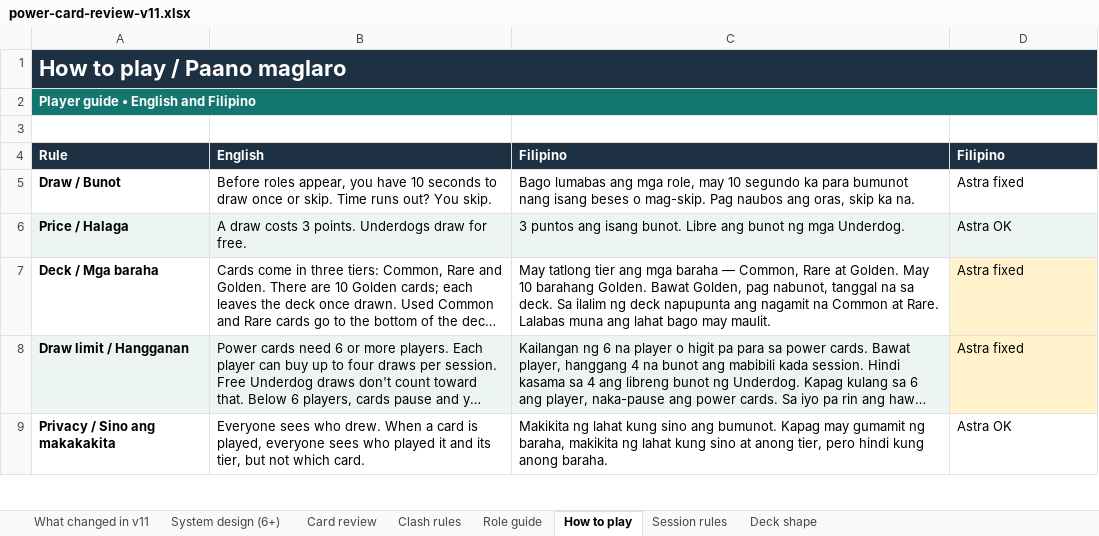
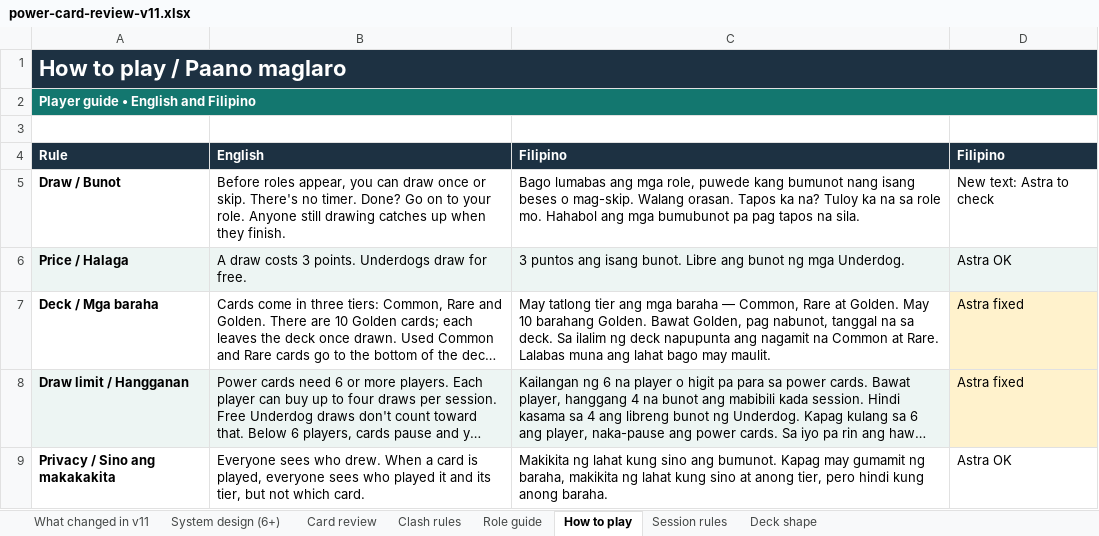
Before and after one commit to Malon0825/imposter-app, an Excel workbook: design/power-cards-v1/power-card-review-v11.xlsx, sheet How to play, drawn as a sheet; only a part is shown; long unchanged cells end in …; values as stored, in another font and other column widths than the file's, no borders; the diff names each change by its address in the sheet, - before the commit and + after, or states it on an @@ line.

```diff
--- a/design/power-cards-v1/power-card-review-v11.xlsx (sheet How to play)
+++ b/design/power-cards-v1/power-card-review-v11.xlsx (sheet How to play)
-B5: …appear, you have 10 seconds to draw once or skip. Time runs out? You skip.
+B5: …appear, you can draw once or skip. There's no timer. Done? Go on to your role. Anyone still drawing catches up when they finish.
-C5: …mga role, may 10 segundo ka para bumunot nang isang beses o mag-skip. Pag naubos ang oras, skip ka na.
+C5: …mga role, puwede kang bumunot nang isang beses o mag-skip. Walang orasan. Tapos ka na? Tuloy ka na sa role mo. Hahabol ang mga bumubunot pa pag tapos na sila.
-D5: Astra fixed
+D5: New text: Astra to check
```
Also changed, not shown: sheet Card review, sheet Role guide, sheet Session rules, sheet What changed in v11, 9 other files.
